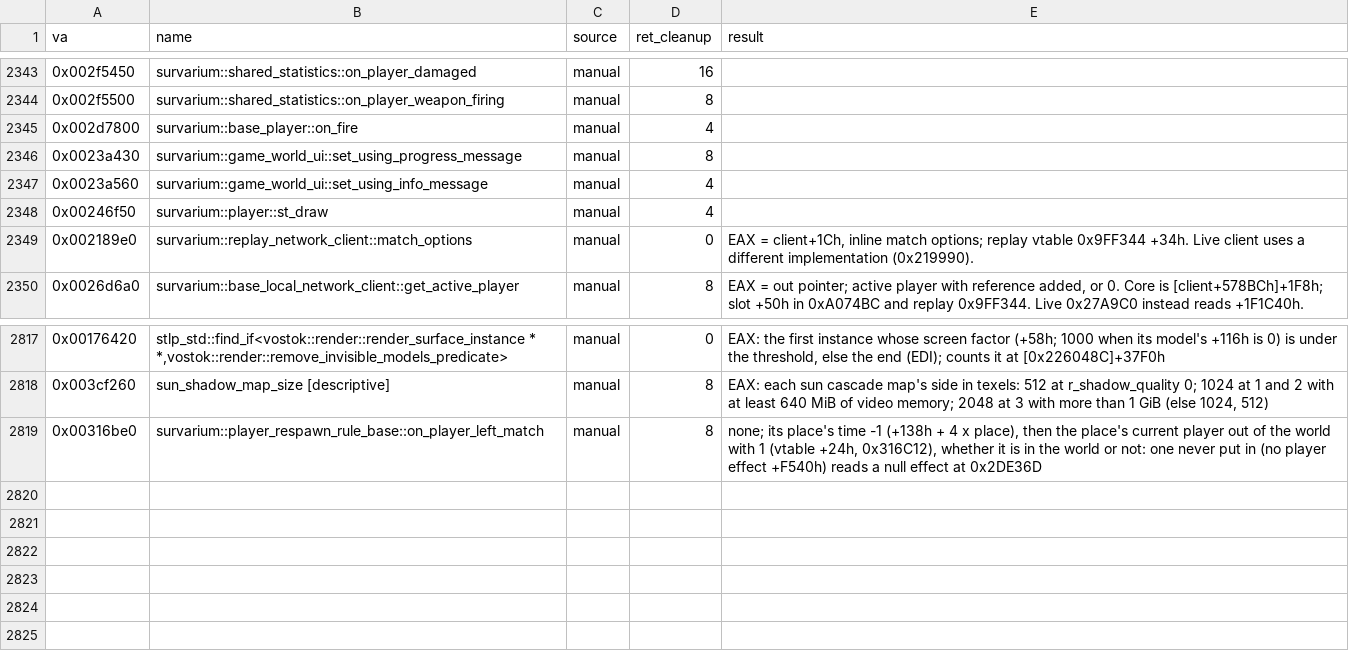
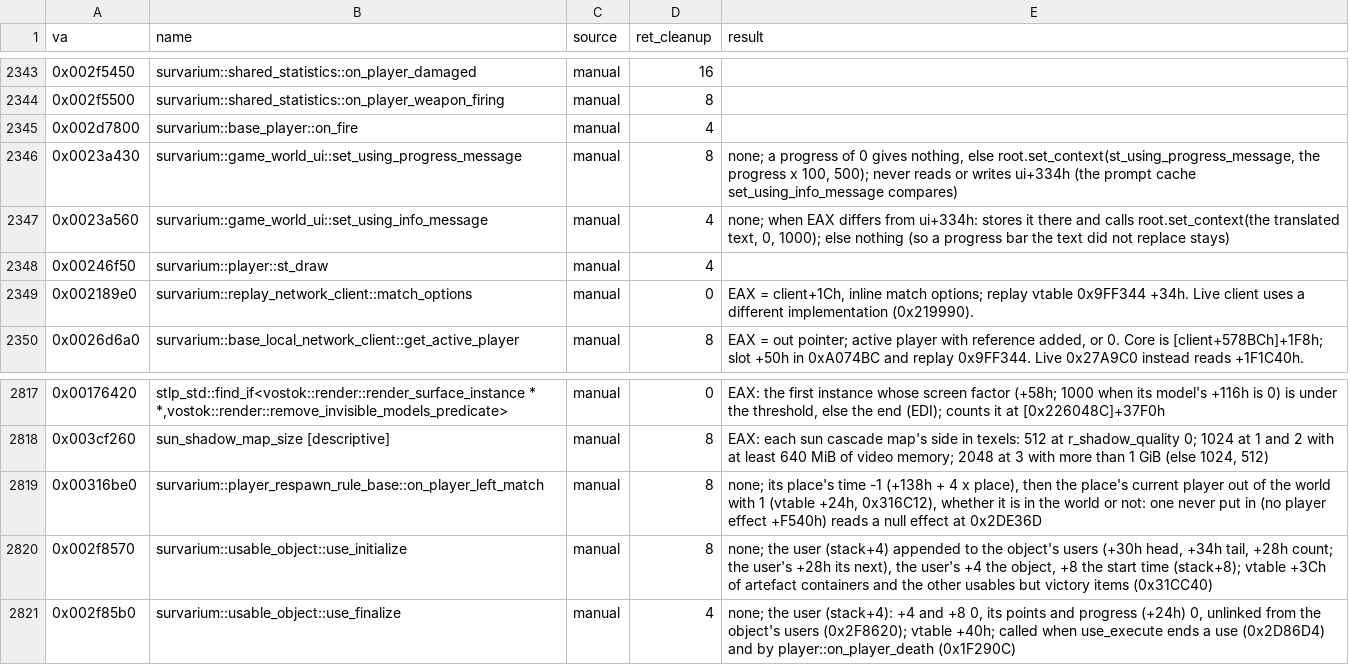
Before and after one commit to srp-survarium/skhid-srp, a TSV file: tools/re-kit/v026g/abi.tsv, drawn as a sheet; only a part is shown, gaps mark what is left out.

Commit message:
Patch 195: a use's progress bar ends with the use
The hud's use prompt is given again only when its text key changes from
the last one set_using_info_message gave (game_world_ui +334h), and a use's
progress never changes that key. A use that ended (a death, a finished or
broken use) while the key was the one before it left the progress bar on
screen, in every mode (seen in Blackout). A lohook at
set_using_progress_message's start forgets the key, so the first prompt
after the use replaces the bar. The hud alone.

```diff
--- a/tools/re-kit/v026g/abi.tsv
+++ b/tools/re-kit/v026g/abi.tsv
@@ -2345,4 +2345,4 @@ va	name	source	ret_cleanup	result
 0x002d7800	survarium::base_player::on_fire	manual	4	
-0x0023a430	survarium::game_world_ui::set_using_progress_message	manual	8	
-0x0023a560	survarium::game_world_ui::set_using_info_message	manual	4	
+0x0023a430	survarium::game_world_ui::set_using_progress_message	manual	8	none; a progress of 0 gives nothing, else root.set_context(st_using_progress_message, the progress x 100, 500); never reads or writes ui+334h (the prompt cache set_using_info_message compares)
+0x0023a560	survarium::game_world_ui::set_using_info_message	manual	4	none; when EAX differs from ui+334h: stores it there and calls root.set_context(the translated text, 0, 1000); else nothing (so a progress bar the text did not replace stays)
 0x00246f50	survarium::player::st_draw	manual	4	
@@ -2819 +2819,3 @@ va	name	source	ret_cleanup	result
 0x00316be0	survarium::player_respawn_rule_base::on_player_left_match	manual	8	none; its place's time -1 (+138h + 4 x place), then the place's current player out of the world with 1 (vtable +24h, 0x316C12), whether it is in the world or not: one never put in (no player effect +F540h) reads a null effect at 0x2DE36D
+0x002f8570	survarium::usable_object::use_initialize	manual	8	none; the user (stack+4) appended to the object's users (+30h head, +34h tail, +28h count; the user's +28h its next), the user's +4 the object, +8 the start time (stack+8); vtable +3Ch of artefact containers and the other usables but victory items (0x31CC40)
+0x002f85b0	survarium::usable_object::use_finalize	manual	4	none; the user (stack+4): +4 and +8 0, its points and progress (+24h) 0, unlinked from the object's users (0x2F8620); vtable +40h; called when use_execute ends a use (0x2D86D4) and by player::on_player_death (0x1F290C)
```
Also changed, not shown: srp-026g/client-patches/fields_026g.tsv, srp-026g/client-patches/sites_026g.tsv, 15 other files.
